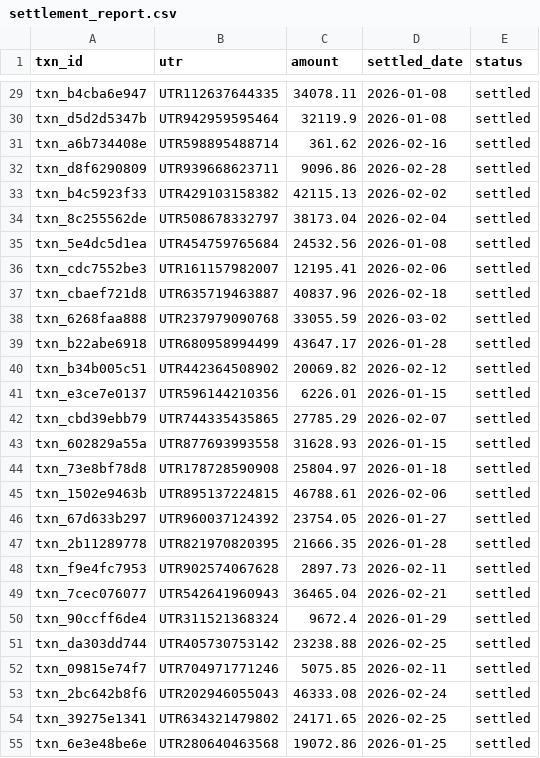
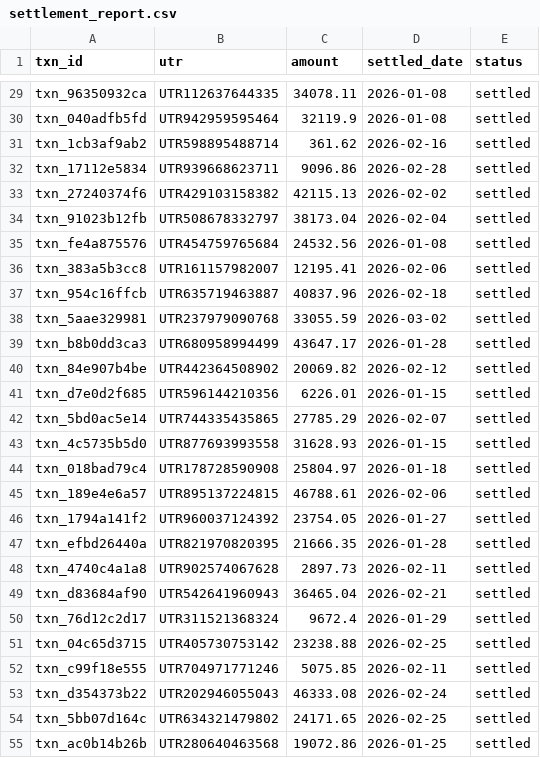
Before and after one commit to SATADRU1/Rag-ai-agent, a CSV file: data/settlement_report.csv, drawn as a sheet; only a part is shown, gaps mark what is left out; the diff covers the shown part only; the diff names each change by its address in the sheet, - before the commit and + after, or states it on an @@ line.

```diff
--- a/data/settlement_report.csv
+++ b/data/settlement_report.csv
-A29 (txn_id): txn_b4cba6e947
+A29 (txn_id): txn_96350932ca
-A30 (txn_id): txn_d5d2d5347b
+A30 (txn_id): txn_040adfb5fd
-A31 (txn_id): txn_a6b734408e
+A31 (txn_id): txn_1cb3af9ab2
-A32 (txn_id): txn_d8f6290809
+A32 (txn_id): txn_17112e5834
-A33 (txn_id): txn_b4c5923f33
+A33 (txn_id): txn_27240374f6
-A34 (txn_id): txn_8c255562de
+A34 (txn_id): txn_91023b12fb
-A35 (txn_id): txn_5e4dc5d1ea
+A35 (txn_id): txn_fe4a875576
-A36 (txn_id): txn_cdc7552be3
+A36 (txn_id): txn_383a5b3cc8
-A37 (txn_id): txn_cbaef721d8
+A37 (txn_id): txn_954c16ffcb
-A38 (txn_id): txn_6268faa888
+A38 (txn_id): txn_5aae329981
-A39 (txn_id): txn_b22abe6918
+A39 (txn_id): txn_b8b0dd3ca3
-A40 (txn_id): txn_b34b005c51
+A40 (txn_id): txn_84e907b4be
-A41 (txn_id): txn_e3ce7e0137
+A41 (txn_id): txn_d7e0d2f685
-A42 (txn_id): txn_cbd39ebb79
+A42 (txn_id): txn_5bd0ac5e14
-A43 (txn_id): txn_602829a55a
+A43 (txn_id): txn_4c5735b5d0
-A44 (txn_id): txn_73e8bf78d8
+A44 (txn_id): txn_018bad79c4
-A45 (txn_id): txn_1502e9463b
+A45 (txn_id): txn_189e4e6a57
-A46 (txn_id): txn_67d633b297
+A46 (txn_id): txn_1794a141f2
-A47 (txn_id): txn_2b11289778
+A47 (txn_id): txn_efbd26440a
-A48 (txn_id): txn_f9e4fc7953
+A48 (txn_id): txn_4740c4a1a8
-A49 (txn_id): txn_7cec076077
+A49 (txn_id): txn_d83684af90
-A50 (txn_id): txn_90ccff6de4
+A50 (txn_id): txn_76d12c2d17
-A51 (txn_id): txn_da303dd744
+A51 (txn_id): txn_04c65d3715
-A52 (txn_id): txn_09815e74f7
+A52 (txn_id): txn_c99f18e555
-A53 (txn_id): txn_2bc642b8f6
+A53 (txn_id): txn_d354373b22
-A54 (txn_id): txn_39275e1341
+A54 (txn_id): txn_5bb07d164c
-A55 (txn_id): txn_6e3e48be6e
+A55 (txn_id): txn_ac0b14b26b
```
Also changed, not shown: 33 edited cells elsewhere in this file, data/ground_truth.csv, 35 other files.
